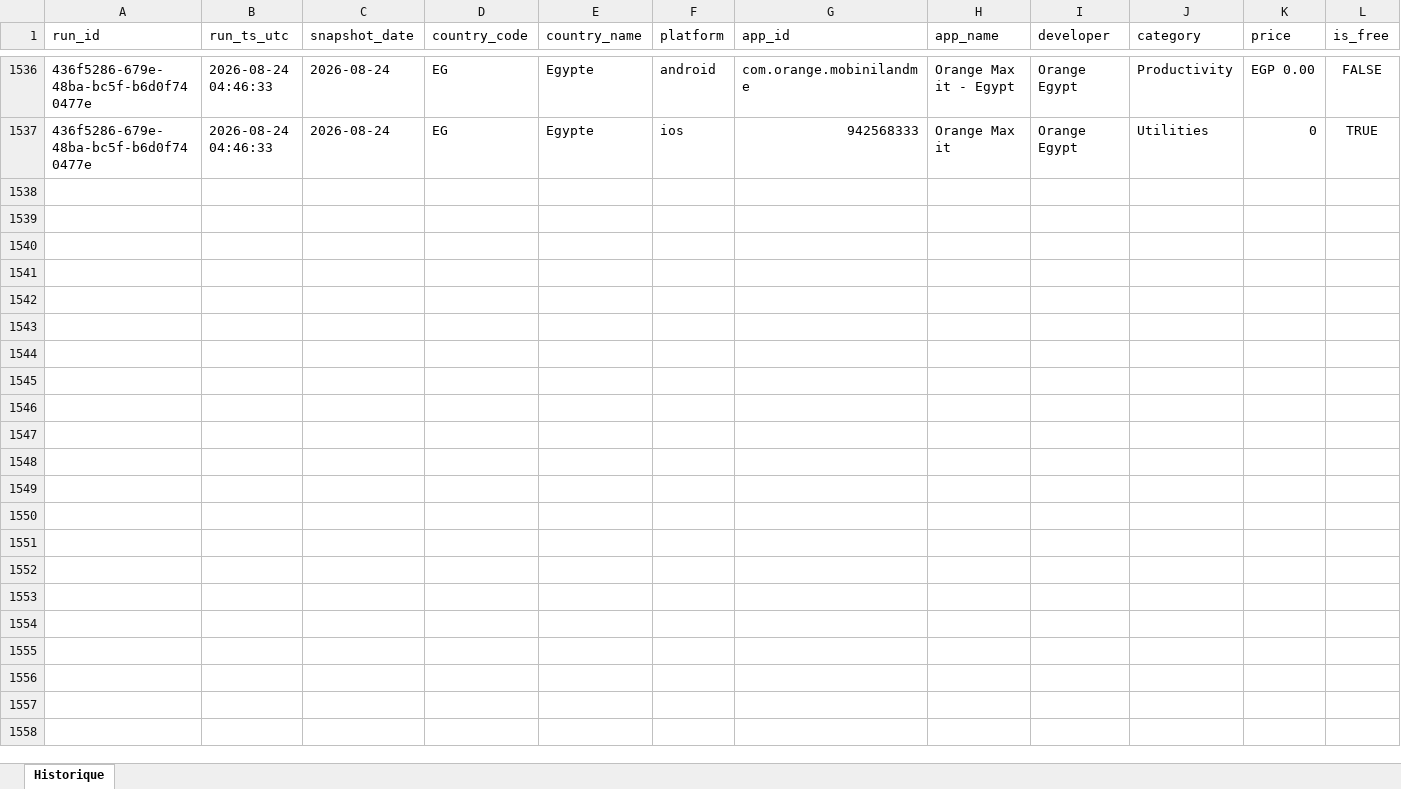
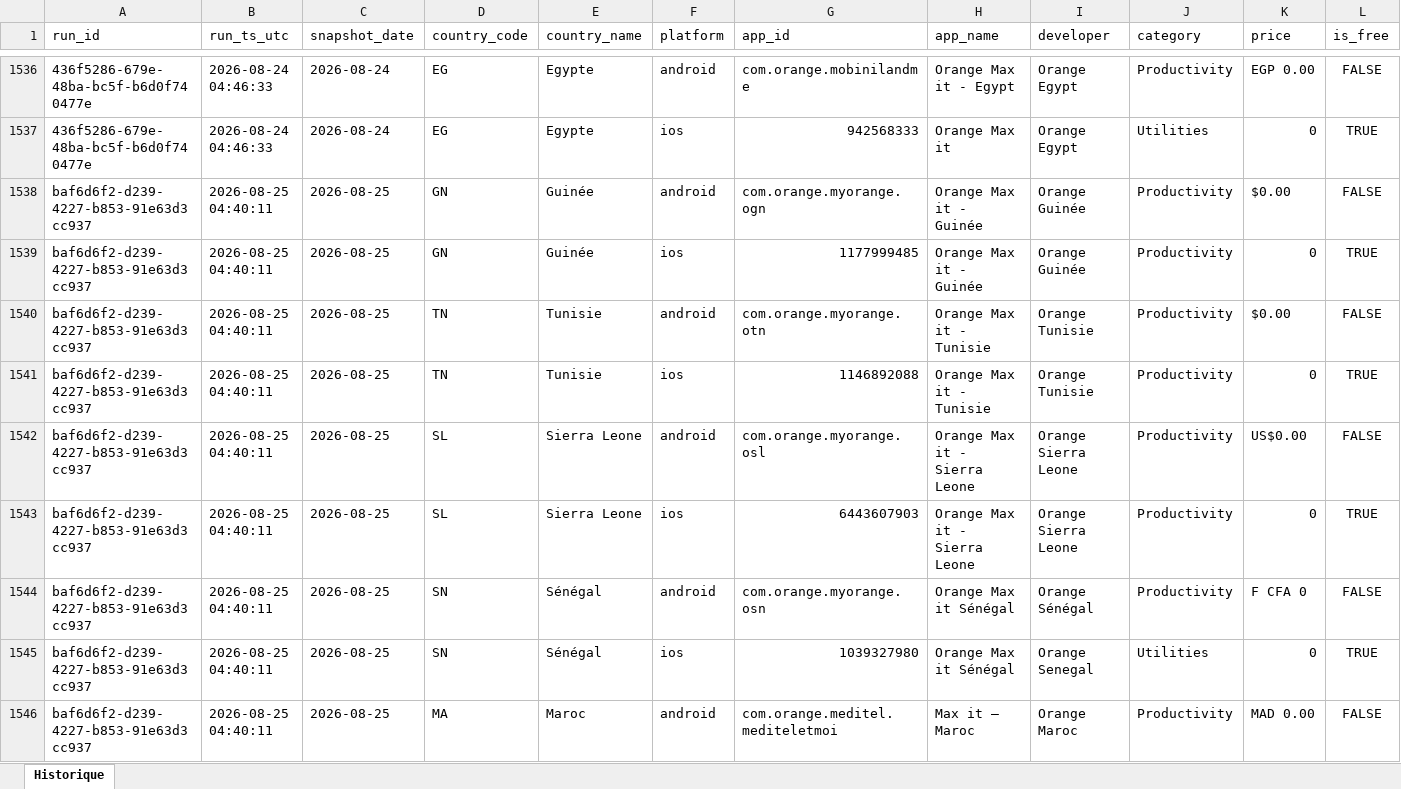
Before and after one commit to pdroquemaurel-stack/maxit-store-tracker, an Excel workbook: maxit_store_history.xlsx, sheet Historique, drawn as a sheet; only a part is shown, gaps mark what is left out; values as stored, in another font and other column widths than the file's, no borders; rows hold the shown columns only; the diff covers the shown part only; the diff names each change by its address in the sheet, - before the commit and + after, or states it on an @@ line.

```diff
--- a/maxit_store_history.xlsx (sheet Historique)
+++ b/maxit_store_history.xlsx (sheet Historique)
+row 1538: baf6d6f2-d239-4227-b853-91e63d3cc937 | 2026-08-25 04:40:11 | 2026-08-25 | GN | Guinée | android | com.orange.myorange.ogn | Orange Max it - Guinée | Orange Guinée | Productivity | $0.00 | FALSE
+row 1539: baf6d6f2-d239-4227-b853-91e63d3cc937 | 2026-08-25 04:40:11 | 2026-08-25 | GN | Guinée | ios | 1177999485 | Orange Max it - Guinée | Orange Guinée | Productivity | 0 | TRUE
+row 1540: baf6d6f2-d239-4227-b853-91e63d3cc937 | 2026-08-25 04:40:11 | 2026-08-25 | TN | Tunisie | android | com.orange.myorange.otn | Orange Max it - Tunisie | Orange Tunisie | Productivity | $0.00 | FALSE
+row 1541: baf6d6f2-d239-4227-b853-91e63d3cc937 | 2026-08-25 04:40:11 | 2026-08-25 | TN | Tunisie | ios | 1146892088 | Orange Max it - Tunisie | Orange Tunisie | Productivity | 0 | TRUE
+row 1542: baf6d6f2-d239-4227-b853-91e63d3cc937 | 2026-08-25 04:40:11 | 2026-08-25 | SL | Sierra Leone | android | com.orange.myorange.osl | Orange Max it - Sierra Leone | Orange Sierra Leone | Productivity | US$0.00 | FALSE
+row 1543: baf6d6f2-d239-4227-b853-91e63d3cc937 | 2026-08-25 04:40:11 | 2026-08-25 | SL | Sierra Leone | ios | 6443607903 | Orange Max it - Sierra Leone | Orange Sierra Leone | Productivity | 0 | TRUE
+row 1544: baf6d6f2-d239-4227-b853-91e63d3cc937 | 2026-08-25 04:40:11 | 2026-08-25 | SN | Sénégal | android | com.orange.myorange.osn | Orange Max it Sénégal | Orange Sénégal | Productivity | F CFA 0 | FALSE
+row 1545: baf6d6f2-d239-4227-b853-91e63d3cc937 | 2026-08-25 04:40:11 | 2026-08-25 | SN | Sénégal | ios | 1039327980 | Orange Max it Sénégal | Orange Senegal | Utilities | 0 | TRUE
+row 1546: baf6d6f2-d239-4227-b853-91e63d3cc937 | 2026-08-25 04:40:11 | 2026-08-25 | MA | Maroc | android | com.orange.meditel.mediteletmoi | Max it – Maroc | Orange Maroc | Productivity | MAD 0.00 | FALSE
```
Also changed, not shown: 23 added rows elsewhere in this sheet.
